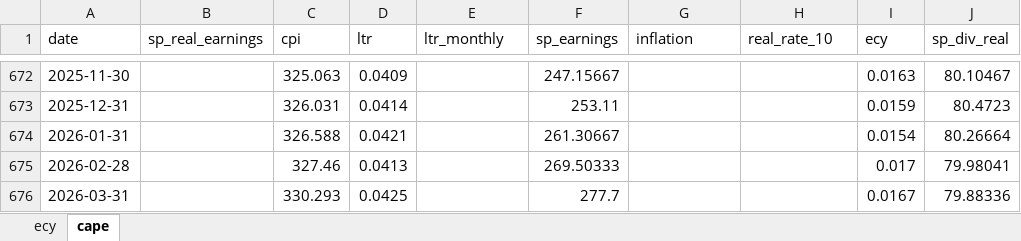
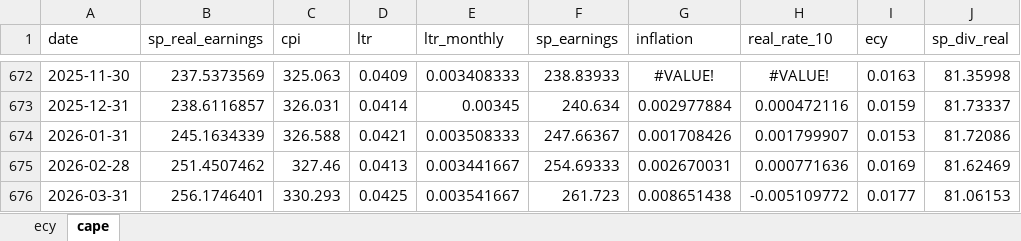
Before and after one commit to brandonvham/wealth_utility_live, an Excel workbook: ecy4.xlsx, sheet cape, drawn as a sheet; only a part is shown, gaps mark what is left out; values as stored, in another font and other column widths than the file's, no borders; the diff covers the shown part only; the diff names each change by its address in the sheet, - before the commit and + after, or states it on an @@ line.

```diff
--- a/ecy4.xlsx (sheet cape)
+++ b/ecy4.xlsx (sheet cape)
-B672 (sp_real_earnings): (empty)
+B672 (sp_real_earnings): 237.5373569
-E672 (ltr_monthly): (empty)
+E672 (ltr_monthly): 0.003408333
-F672 (sp_earnings): 247.15667
+F672 (sp_earnings): 238.83933
-G672 (inflation): (empty)
+G672 (inflation): #VALUE!
-H672 (real_rate_10): (empty)
+H672 (real_rate_10): #VALUE!
-J672 (sp_div_real): 80.10467
+J672 (sp_div_real): 81.35998
-B673 (sp_real_earnings): (empty)
+B673 (sp_real_earnings): 238.6116857
-E673 (ltr_monthly): (empty)
+E673 (ltr_monthly): 0.00345
-F673 (sp_earnings): 253.11
+F673 (sp_earnings): 240.634
-G673 (inflation): (empty)
+G673 (inflation): 0.002977884
-H673 (real_rate_10): (empty)
+H673 (real_rate_10): 0.000472116
-J673 (sp_div_real): 80.4723
+J673 (sp_div_real): 81.73337
-B674 (sp_real_earnings): (empty)
+B674 (sp_real_earnings): 245.1634339
-E674 (ltr_monthly): (empty)
+E674 (ltr_monthly): 0.003508333
-F674 (sp_earnings): 261.30667
+F674 (sp_earnings): 247.66367
-G674 (inflation): (empty)
+G674 (inflation): 0.001708426
-H674 (real_rate_10): (empty)
+H674 (real_rate_10): 0.001799907
-I674 (ecy): 0.0154
+I674 (ecy): 0.0153
-J674 (sp_div_real): 80.26664
+J674 (sp_div_real): 81.72086
-B675 (sp_real_earnings): (empty)
+B675 (sp_real_earnings): 251.4507462
-E675 (ltr_monthly): (empty)
+E675 (ltr_monthly): 0.003441667
-F675 (sp_earnings): 269.50333
+F675 (sp_earnings): 254.69333
-G675 (inflation): (empty)
+G675 (inflation): 0.002670031
-H675 (real_rate_10): (empty)
+H675 (real_rate_10): 0.000771636
-I675 (ecy): 0.017
+I675 (ecy): 0.0169
-J675 (sp_div_real): 79.98041
+J675 (sp_div_real): 81.62469
-B676 (sp_real_earnings): (empty)
+B676 (sp_real_earnings): 256.1746401
-E676 (ltr_monthly): (empty)
+E676 (ltr_monthly): 0.003541667
-F676 (sp_earnings): 277.7
+F676 (sp_earnings): 261.723
-G676 (inflation): (empty)
+G676 (inflation): 0.008651438
-H676 (real_rate_10): (empty)
+H676 (real_rate_10): -0.005109772
-I676 (ecy): 0.0167
+I676 (ecy): 0.0177
-J676 (sp_div_real): 79.88336
+J676 (sp_div_real): 81.06153
```
Also changed, not shown: 4 added rows and 36 edited cells elsewhere in this sheet, sheet ecy.
